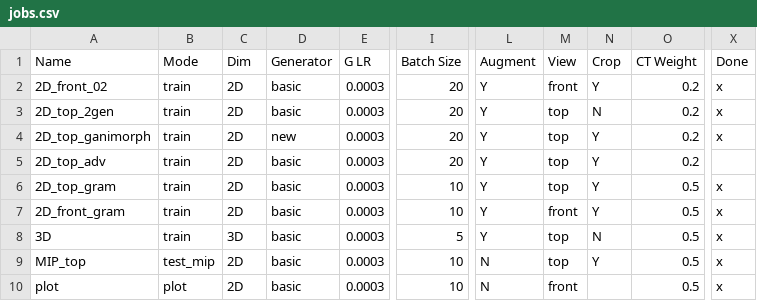
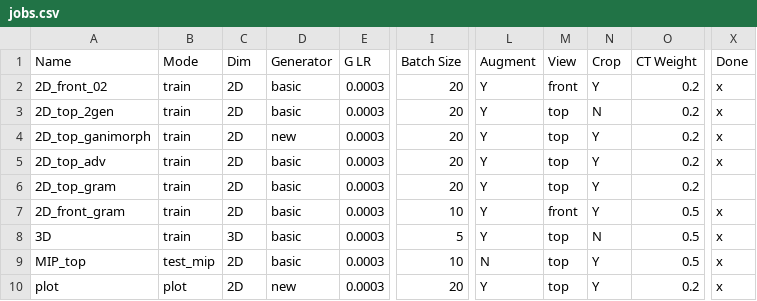
Before and after one commit to peternagy96/dose_estimator, a CSV file: dose_estimator/jobs.csv, drawn as a sheet; only a part is shown, gaps mark what is left out; the diff names each change by its address in the sheet, - before the commit and + after, or states it on an @@ line.

```diff
--- a/dose_estimator/jobs.csv
+++ b/dose_estimator/jobs.csv
-X5 (Done): (empty)
+X5 (Done): x
-I6 (Batch Size): 10
+I6 (Batch Size): 20
-O6 (CT Weight): 0.5
+O6 (CT Weight): 0.2
-X6 (Done): x
+X6 (Done): (empty)
-D10 (Generator): basic
+D10 (Generator): new
-I10 (Batch Size): 10
+I10 (Batch Size): 20
-L10 (Augment): N
+L10 (Augment): Y
-M10 (View): front
+M10 (View): top
-N10 (Crop): (empty)
+N10 (Crop): Y
-O10 (CT Weight): 0.5
+O10 (CT Weight): 0.2
```
Also changed, not shown: 7 other files.
